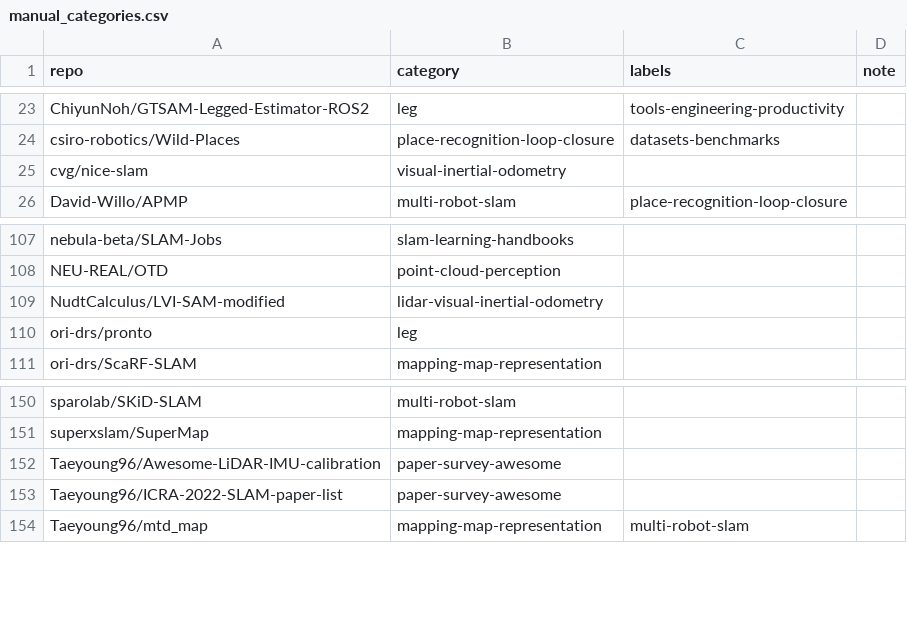
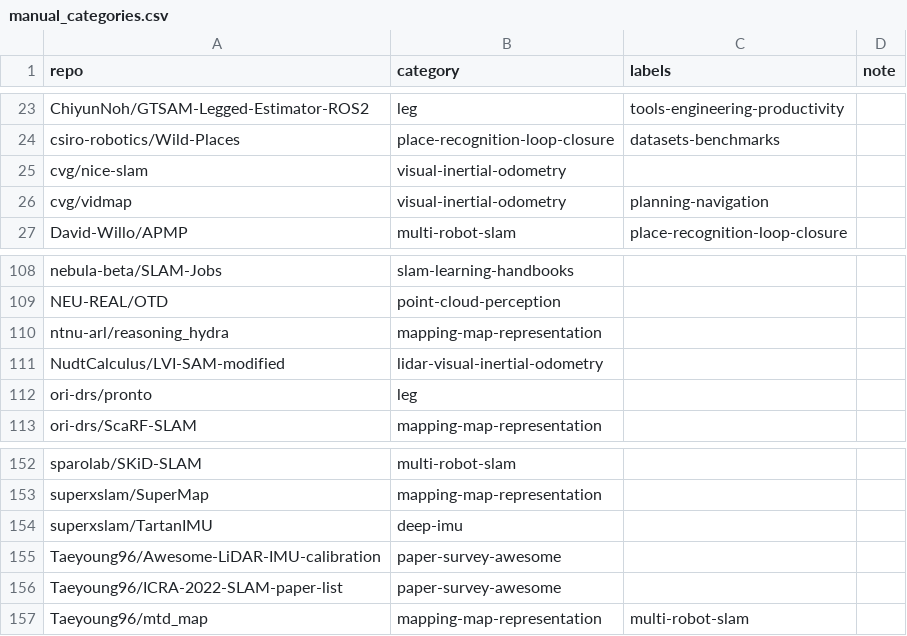
Before and after one commit to astronaunt/robotics-star-atlas, a CSV file: data/manual_categories.csv, drawn as a sheet; only a part is shown, gaps mark what is left out.

Commit message:
Add new repositories and update categories
- Added 'cvg/vidmap' to manual categories and repositories, focusing on video-based structure-from-motion.
- Included 'ntnu-arl/reasoning_hydra' in manual categories and repositories, emphasizing hierarchical 3D scene graph for task reasoning.
- Introduced 'superxslam/TartanIMU' to manual categories and repositories, highlighting its role as a foundation model for inertial positioning.
- Updated counts in various documentation files to reflect the addition of new repositories in categories such as deep-imu, mapping-map-representation, planning-navigation, slam-learning-handbooks, tools-engineering-productivity, and visual-inertial-odometry.
- Adjusted the category index to accurately represent the new repository counts.

```diff
--- a/data/manual_categories.csv
+++ b/data/manual_categories.csv
@@ -25,2 +25,3 @@ csiro-robotics/Wild-Places,place-recognition-loop-closure,datasets-benchmarks,
 cvg/nice-slam,visual-inertial-odometry,,
+cvg/vidmap,visual-inertial-odometry,planning-navigation,
 David-Willo/APMP,multi-robot-slam,place-recognition-loop-closure,
@@ -108,2 +109,3 @@ nebula-beta/SLAM-Jobs,slam-learning-handbooks,,
 NEU-REAL/OTD,point-cloud-perception,,
+ntnu-arl/reasoning_hydra,mapping-map-representation,,
 NudtCalculus/LVI-SAM-modified,lidar-visual-inertial-odometry,,
@@ -151,2 +153,3 @@ sparolab/SKiD-SLAM,multi-robot-slam,,
 superxslam/SuperMap,mapping-map-representation,,
+superxslam/TartanIMU,deep-imu,,
 Taeyoung96/Awesome-LiDAR-IMU-calibration,paper-survey-awesome,,
```
Also changed, not shown: 11 other files.
